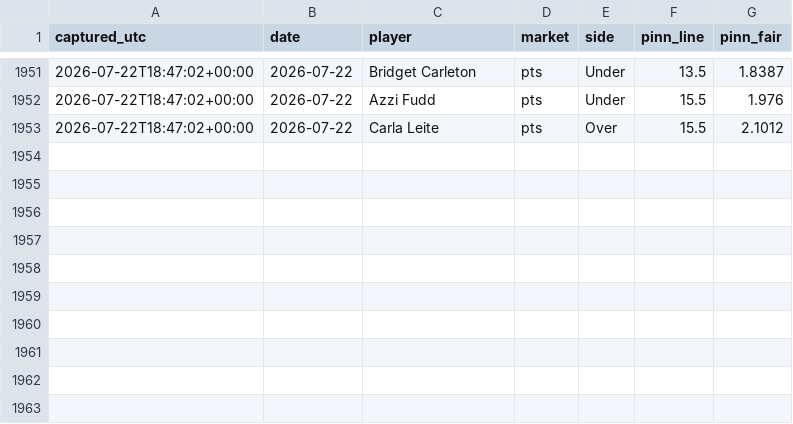
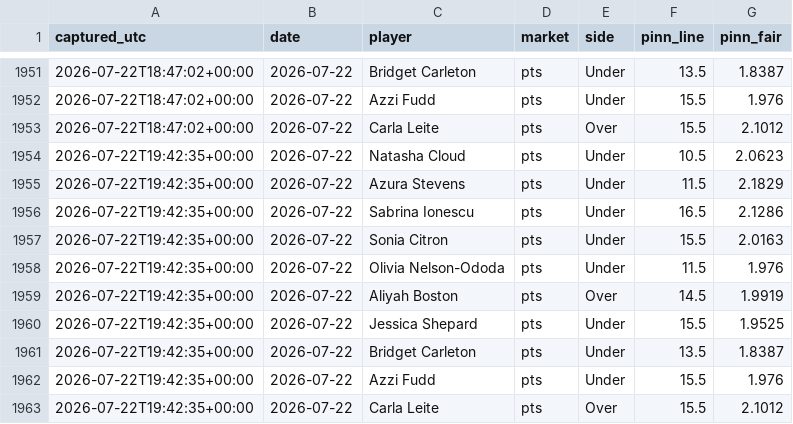
Before and after one commit to JollyChenn/wnba-line-capture, a CSV file: pinn_snapshots.csv, drawn as a sheet; only a part is shown, gaps mark what is left out; the diff names each change by its address in the sheet, - before the commit and + after, or states it on an @@ line.

```diff
--- a/pinn_snapshots.csv
+++ b/pinn_snapshots.csv
+row 1954: 2026-07-22T19:42:35+00:00 | 2026-07-22 | Natasha Cloud | pts | Under | 10.5 | 2.0623
+row 1955: 2026-07-22T19:42:35+00:00 | 2026-07-22 | Azura Stevens | pts | Under | 11.5 | 2.1829
+row 1956: 2026-07-22T19:42:35+00:00 | 2026-07-22 | Sabrina Ionescu | pts | Under | 16.5 | 2.1286
+row 1957: 2026-07-22T19:42:35+00:00 | 2026-07-22 | Sonia Citron | pts | Under | 15.5 | 2.0163
+row 1958: 2026-07-22T19:42:35+00:00 | 2026-07-22 | Olivia Nelson-Ododa | pts | Under | 11.5 | 1.976
+row 1959: 2026-07-22T19:42:35+00:00 | 2026-07-22 | Aliyah Boston | pts | Over | 14.5 | 1.9919
+row 1960: 2026-07-22T19:42:35+00:00 | 2026-07-22 | Jessica Shepard | pts | Under | 15.5 | 1.9525
+row 1961: 2026-07-22T19:42:35+00:00 | 2026-07-22 | Bridget Carleton | pts | Under | 13.5 | 1.8387
+row 1962: 2026-07-22T19:42:35+00:00 | 2026-07-22 | Azzi Fudd | pts | Under | 15.5 | 1.976
+row 1963: 2026-07-22T19:42:35+00:00 | 2026-07-22 | Carla Leite | pts | Over | 15.5 | 2.1012
```
Also changed, not shown: bets_log.csv, lineups_log.csv, 6 other files.
